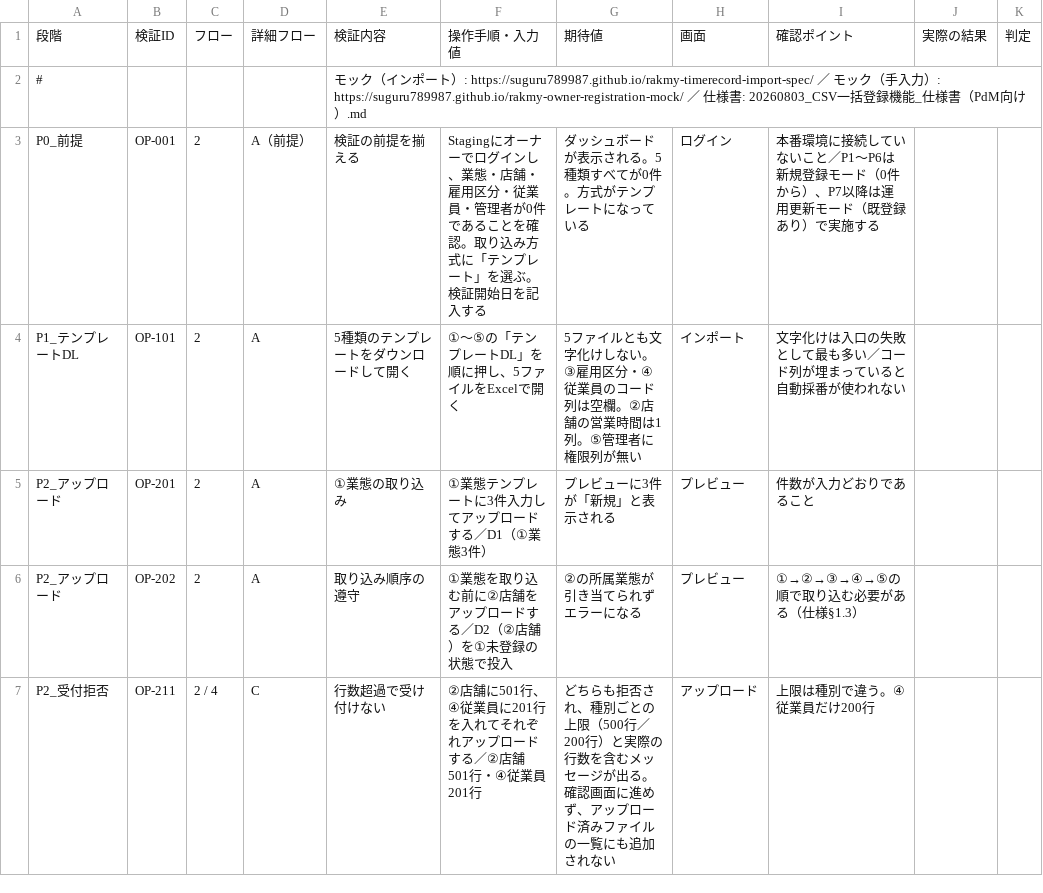
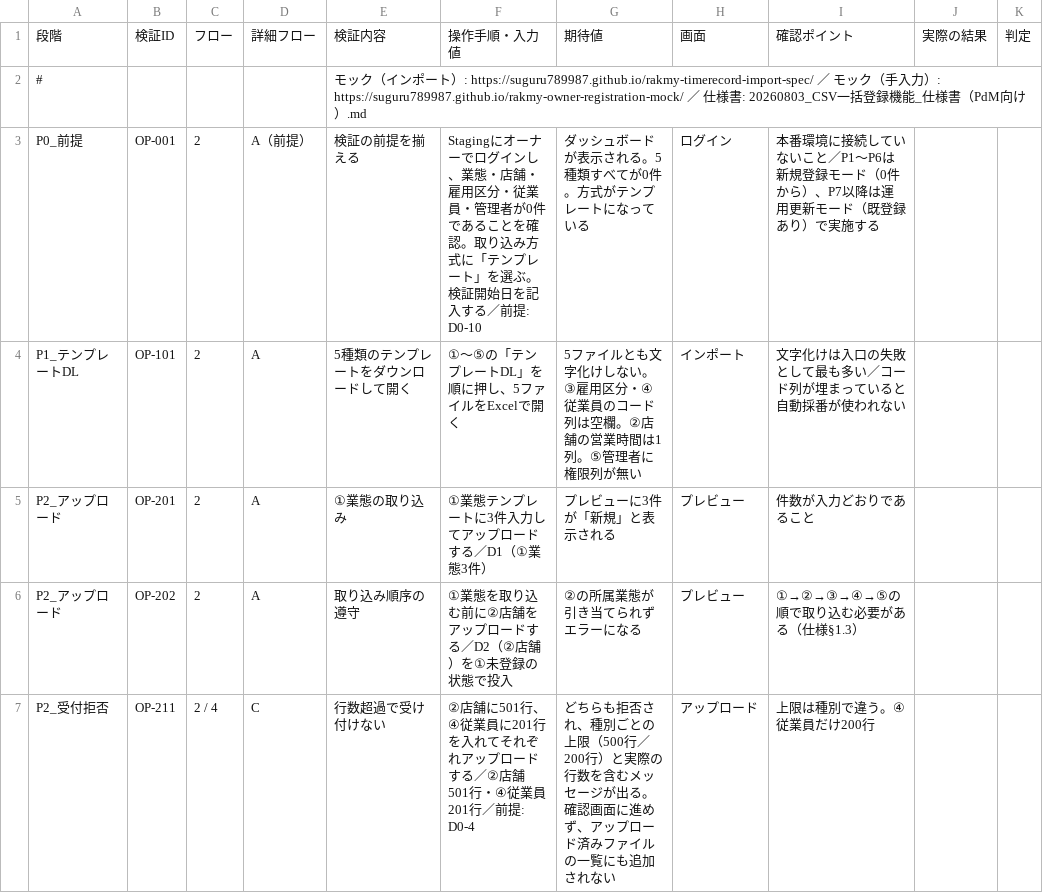
Before and after one commit to suguru789987/rakmy-timerecord-import-spec, a TSV file: 20260803_検証プラン_操作系.tsv, drawn as a sheet; only a part is shown; the diff covers the shown part only.

```diff
--- a/20260803_検証プラン_操作系.tsv
+++ b/20260803_検証プラン_操作系.tsv
@@ -2,3 +2,3 @@
 #				モック（インポート）: https://suguru789987.github.io/rakmy-timerecord-import-spec/ ／ モック（手入力）: https://suguru789987.github.io/rakmy-owner-registration-mock/ ／ 仕様書: 20260803_CSV一括登録機能_仕様書（PdM向け）.md						
-P0_前提	OP-001	2	A（前提）	検証の前提を揃える	Stagingにオーナーでログインし、業態・店舗・雇用区分・従業員・管理者が0件であることを確認。取り込み方式に「テンプレート」を選ぶ。検証開始日を記入する	ダッシュボードが表示される。5種類すべてが0件。方式がテンプレートになっている	ログイン	本番環境に接続していないこと／P1〜P6は新規登録モード（0件から）、P7以降は運用更新モード（既登録あり）で実施する		
+P0_前提	OP-001	2	A（前提）	検証の前提を揃える	Stagingにオーナーでログインし、業態・店舗・雇用区分・従業員・管理者が0件であることを確認。取り込み方式に「テンプレート」を選ぶ。検証開始日を記入する／前提: D0-10	ダッシュボードが表示される。5種類すべてが0件。方式がテンプレートになっている	ログイン	本番環境に接続していないこと／P1〜P6は新規登録モード（0件から）、P7以降は運用更新モード（既登録あり）で実施する		
 P1_テンプレートDL	OP-101	2	A	5種類のテンプレートをダウンロードして開く	①〜⑤の「テンプレートDL」を順に押し、5ファイルをExcelで開く	5ファイルとも文字化けしない。③雇用区分・④従業員のコード列は空欄。②店舗の営業時間は1列。⑤管理者に権限列が無い	インポート	文字化けは入口の失敗として最も多い／コード列が埋まっていると自動採番が使われない		
@@ -6,2 +6,2 @@ P2_アップロード	OP-201	2	A	①業態の取り込み	①業態テンプレ
 P2_アップロード	OP-202	2	A	取り込み順序の遵守	①業態を取り込む前に②店舗をアップロードする／D2（②店舗）を①未登録の状態で投入	②の所属業態が引き当てられずエラーになる	プレビュー	①→②→③→④→⑤の順で取り込む必要がある（仕様§1.3）		
-P2_受付拒否	OP-211	2 / 4	C	行数超過で受け付けない	②店舗に501行、④従業員に201行を入れてそれぞれアップロードする／②店舗 501行・④従業員 201行	どちらも拒否され、種別ごとの上限（500行／200行）と実際の行数を含むメッセージが出る。確認画面に進めず、アップロード済みファイルの一覧にも追加されない	アップロード	上限は種別で違う。④従業員だけ200行		
+P2_受付拒否	OP-211	2 / 4	C	行数超過で受け付けない	②店舗に501行、④従業員に201行を入れてそれぞれアップロードする／②店舗 501行・④従業員 201行／前提: D0-4	どちらも拒否され、種別ごとの上限（500行／200行）と実際の行数を含むメッセージが出る。確認画面に進めず、アップロード済みファイルの一覧にも追加されない	アップロード	上限は種別で違う。④従業員だけ200行		
```
Also changed, not shown: 16 edited cells elsewhere in this file, 20260803_検証プラン_計算系.tsv, 20260804_受け入れ条件_定義表.tsv, 1 other file.
